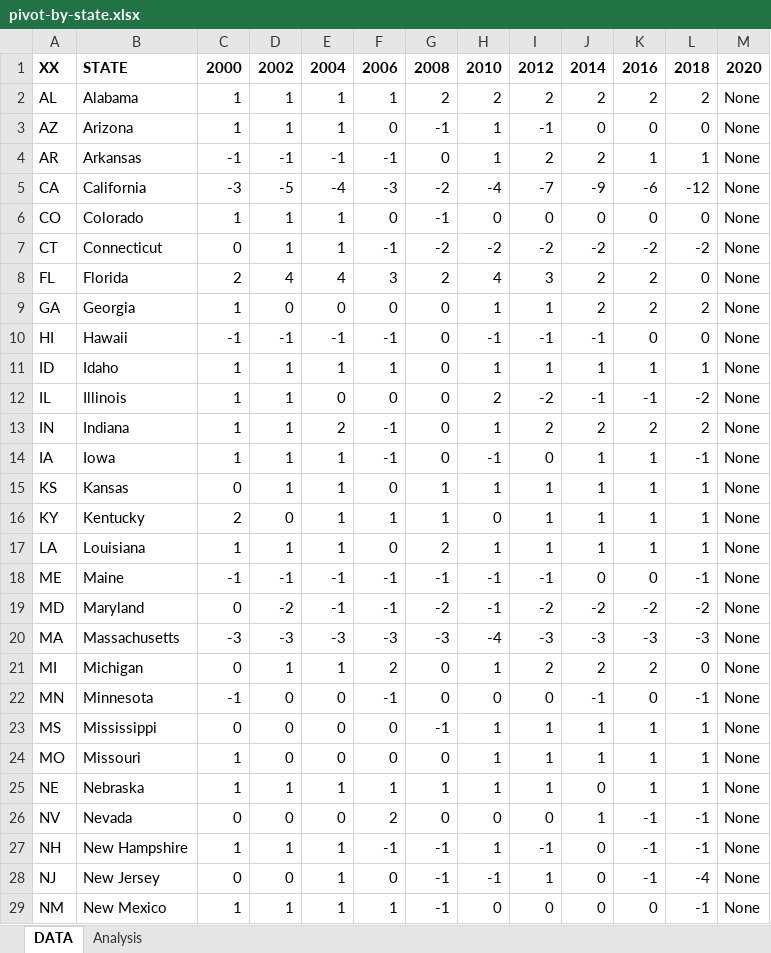
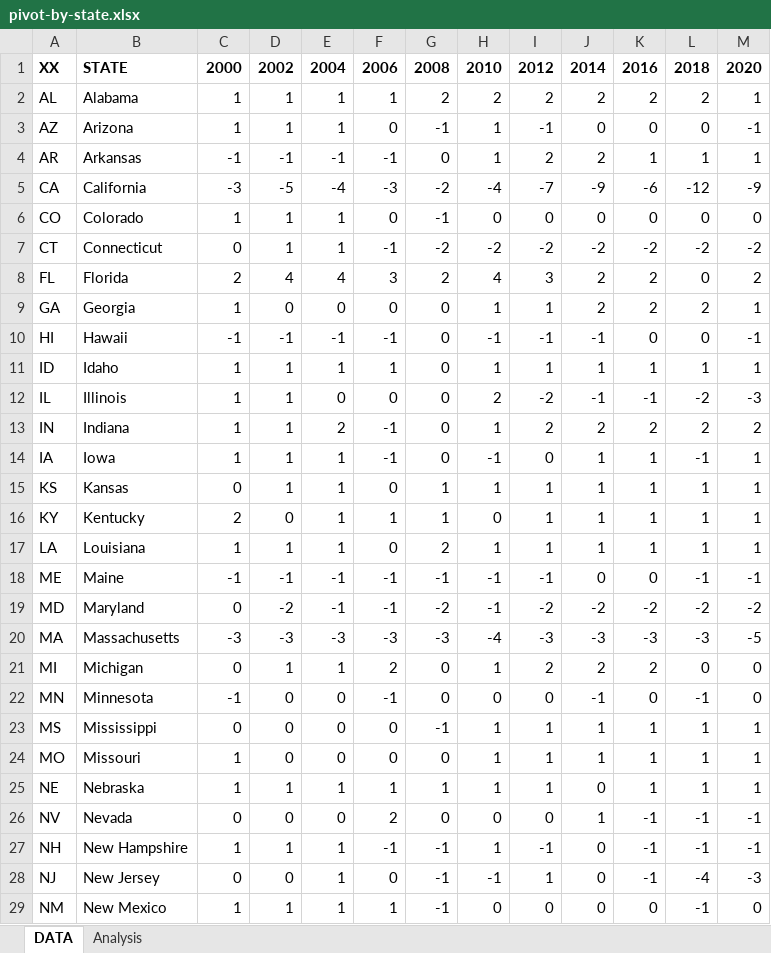
Before and after one commit to alecramsay/ushouse, an Excel workbook: data/analysis/pivot-by-state.xlsx, sheet DATA, drawn as a sheet; only a part is shown; values as stored, in another font and other column widths than the file's, no borders; the diff covers the shown part only; the diff names each change by its address in the sheet, - before the commit and + after, or states it on an @@ line.

```diff
--- a/data/analysis/pivot-by-state.xlsx (sheet DATA)
+++ b/data/analysis/pivot-by-state.xlsx (sheet DATA)
-M2: None
+M2: 1
-M3: None
+M3: -1
-M4: None
+M4: 1
-M5: None
+M5: -9
-M6: None
+M6: 0
-M7: None
+M7: -2
-M8: None
+M8: 2
-M9: None
+M9: 1
-M10: None
+M10: -1
-M11: None
+M11: 1
-M12: None
+M12: -3
-M13: None
+M13: 2
-M14:M17: None
+M14:M17: 1
-M18: None
+M18: -1
-M19: None
+M19: -2
-M20: None
+M20: -5
-M21:M22: None
+M21:M22: 0
-M23:M25: None
+M23:M25: 1
-M26:M27: None
+M26:M27: -1
-M28: None
+M28: -3
-M29: None
+M29: 0
```
Also changed, not shown: 32 edited cells elsewhere in this sheet, sheet Analysis, 3 other files.
